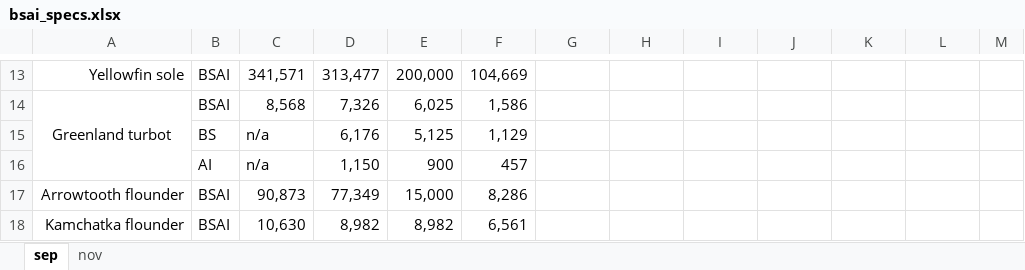
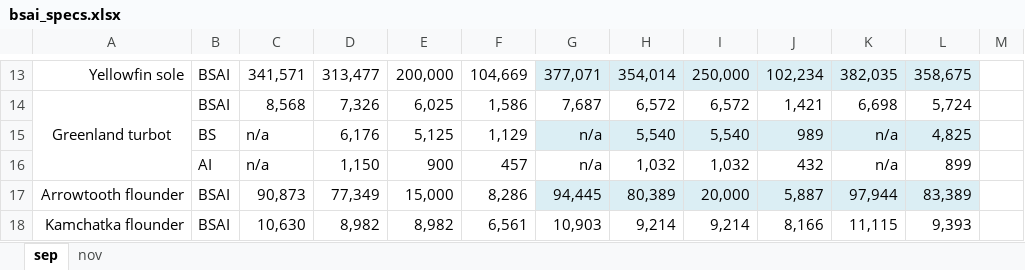
Before and after one commit to afsc-assessments/planteam, an Excel workbook: inst/rmarkdown/templates/bsai_pt_summary/skeleton/data/bsai_specs.xlsx, sheet sep, drawn as a sheet; only a part is shown, gaps mark what is left out; values as stored, in another font and other column widths than the file's, no borders; removed rows and columns are numbered as before the commit, all else as after; the diff covers the shown part only; the diff names each change by its address in the sheet, - before the commit and + after, or states it on an @@ line.

```diff
--- a/inst/rmarkdown/templates/bsai_pt_summary/skeleton/data/bsai_specs.xlsx (sheet sep)
+++ b/inst/rmarkdown/templates/bsai_pt_summary/skeleton/data/bsai_specs.xlsx (sheet sep)
-G13: (empty)
+G13: 377,071
-G13:L13 fill: none
+G13:L13 fill: #DBEEF4
-H13: (empty)
+H13: 354,014
-I13: (empty)
+I13: 250,000
-J13: (empty)
+J13: 102,234
-K13: (empty)
+K13: 382,035
-L13: (empty)
+L13: 358,675
-G14: (empty)
+G14: 7,687
-H14: (empty)
+H14: 6,572
-I14: (empty)
+I14: 6,572
-J14: (empty)
+J14: 1,421
-K14: (empty)
+K14: 6,698
-L14: (empty)
+L14: 5,724
-row 15:  | BS | n/a | 6,176 | 5,125 | 1,129
-row 16:  | AI | n/a | 1,150 | 900 | 457
+row 15:  | BS | n/a | 6,176 | 5,125 | 1,129 | n/a | 5,540 | 5,540 | 989 | n/a | 4,825
+row 16:  | AI | n/a | 1,150 | 900 | 457 | n/a | 1,032 | 1,032 | 432 | n/a | 899
-G17: (empty)
+G17: 94,445
-G17:L17 fill: none
+G17:L17 fill: #DBEEF4
-H17: (empty)
+H17: 80,389
-I17: (empty)
+I17: 20,000
-J17: (empty)
+J17: 5,887
-K17: (empty)
+K17: 97,944
-L17: (empty)
+L17: 83,389
-G18: (empty)
+G18: 10,903
-H18: (empty)
+H18: 9,214
-I18: (empty)
+I18: 9,214
-J18: (empty)
+J18: 8,166
-K18: (empty)
+K18: 11,115
-L18: (empty)
+L18: 9,393
```
Also changed, not shown: 16 added rows, 16 removed rows, 102 edited cells and cell formats elsewhere in this sheet, sheet nov, 1 other file.
